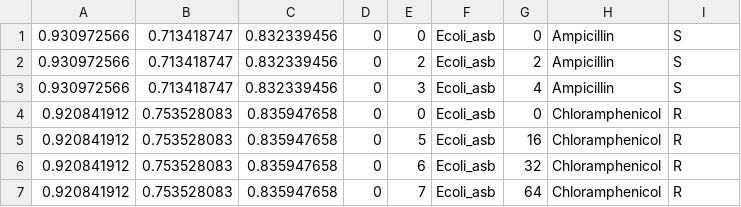
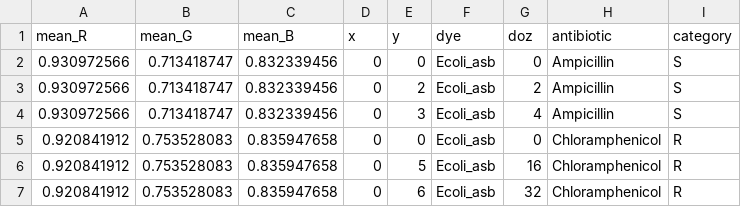
Before and after one commit to s2kamyab/AgariX, a CSV file: Data/mean_color_over_dye_all_dyes_filtered.csv, drawn as a sheet; only a part is shown; the shorter side is filled out with more unchanged rows; the diff names each change by its address in the sheet, - before the commit and + after, or states it on an @@ line.

Commit message:
Update mean_color_over_dye_all_dyes_filtered.csv

```diff
--- a/Data/mean_color_over_dye_all_dyes_filtered.csv
+++ b/Data/mean_color_over_dye_all_dyes_filtered.csv
+row 1: mean_R | mean_G | mean_B | x | y | dye | doz | antibiotic | category
```
